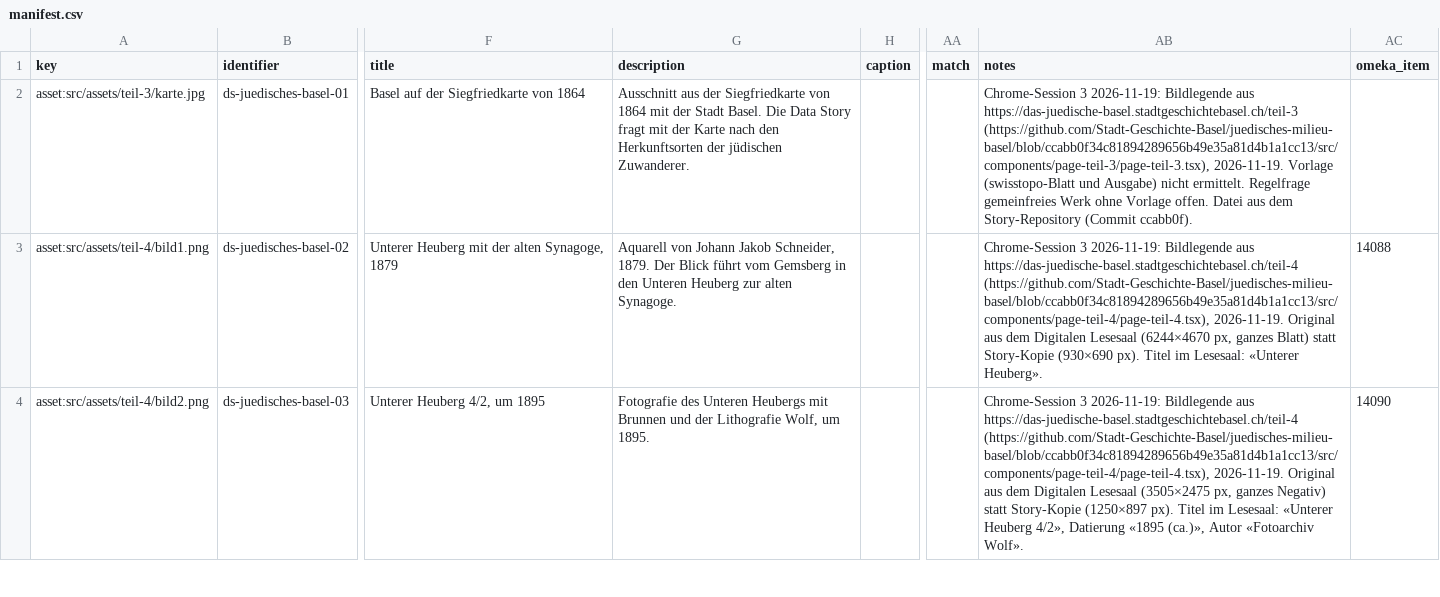
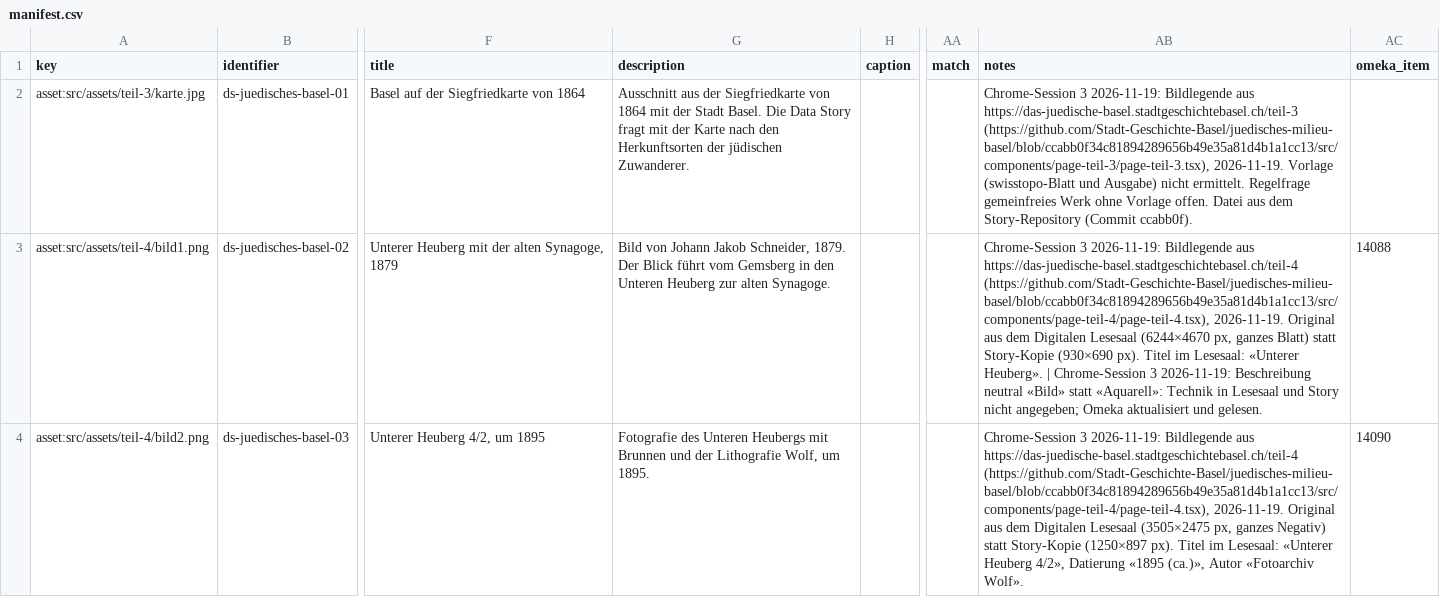
Before and after one commit to Stadt-Geschichte-Basel/sgb-data-validator, a CSV file: data/data_stories/juedisches-basel/manifest.csv, drawn as a sheet; only a part is shown, gaps mark what is left out; the diff covers the shown part only; the diff names each change by its address in the sheet, - before the commit and + after, or states it on an @@ line.

```diff
--- a/data/data_stories/juedisches-basel/manifest.csv
+++ b/data/data_stories/juedisches-basel/manifest.csv
-G3 (description): Aquarell von Johann…
+G3 (description): Bild von Johann…
-AB3 (notes): …«Unterer Heuberg».
+AB3 (notes): …«Unterer Heuberg». | Chrome-Session 3 2026-11-19: Beschreibung neutral «Bild» statt «Aquarell»: Technik in Lesesaal und Story nicht angegeben; Omeka aktualisiert und gelesen.
```
Also changed, not shown: 5 edited cells elsewhere in this file.
